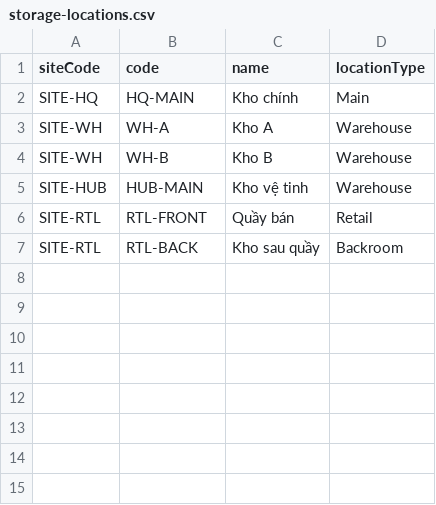
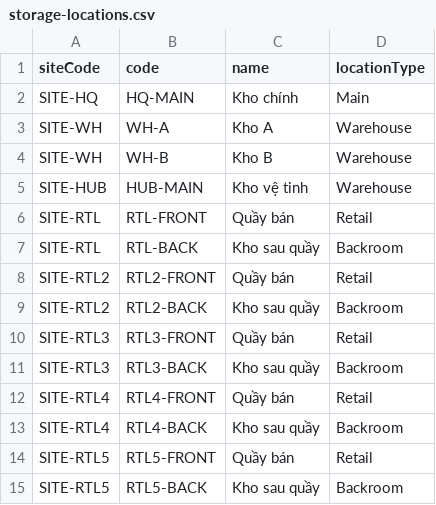
Before and after one commit to nielpattin/PharmacyCentral, a CSV file: data/import-samples/storage-locations.csv, drawn as a sheet.

```diff
--- a/data/import-samples/storage-locations.csv
+++ b/data/import-samples/storage-locations.csv
@@ -7 +7,9 @@ SITE-RTL,RTL-FRONT,Quầy bán,Retail
 SITE-RTL,RTL-BACK,Kho sau quầy,Backroom
+SITE-RTL2,RTL2-FRONT,Quầy bán,Retail
+SITE-RTL2,RTL2-BACK,Kho sau quầy,Backroom
+SITE-RTL3,RTL3-FRONT,Quầy bán,Retail
+SITE-RTL3,RTL3-BACK,Kho sau quầy,Backroom
+SITE-RTL4,RTL4-FRONT,Quầy bán,Retail
+SITE-RTL4,RTL4-BACK,Kho sau quầy,Backroom
+SITE-RTL5,RTL5-FRONT,Quầy bán,Retail
+SITE-RTL5,RTL5-BACK,Kho sau quầy,Backroom
```
Also changed, not shown: data/import-samples/sites.csv, 7 other files.
